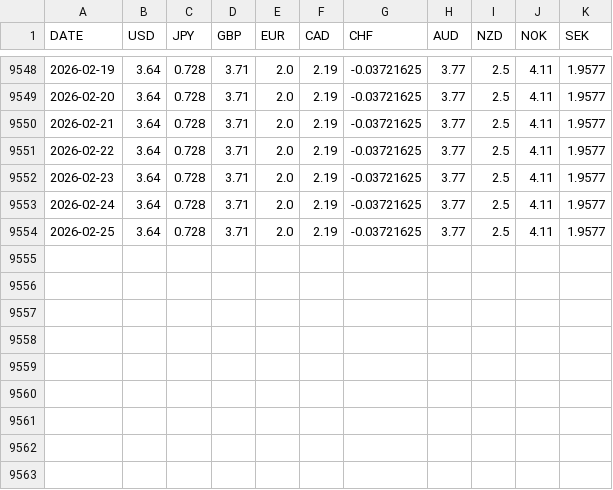
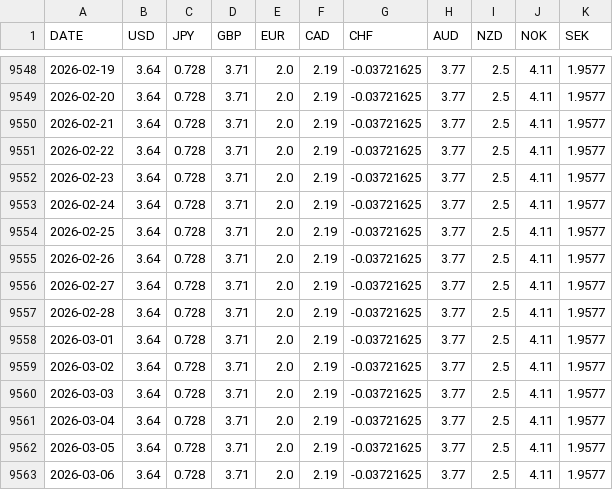
Before and after one commit to FredericBANDEIRA/Cross-Asset-Market-Regime-Monitor, a CSV file: data/short_rates.csv (was short_rates.csv), drawn as a sheet; only a part is shown, gaps mark what is left out.

Commit message:
feat: extract core.py, move CSVs to data/, narrow exception handling

```diff
--- a/short_rates.csv
+++ b/data/short_rates.csv
@@ -9554 +9554,10 @@ DATE,USD,JPY,GBP,EUR,CAD,CHF,AUD,NZD,NOK,SEK
 2026-02-25,3.64,0.728,3.71,2.0,2.19,-0.03721625,3.77,2.5,4.11,1.9577
+2026-02-26,3.64,0.728,3.71,2.0,2.19,-0.03721625,3.77,2.5,4.11,1.9577
+2026-02-27,3.64,0.728,3.71,2.0,2.19,-0.03721625,3.77,2.5,4.11,1.9577
+2026-02-28,3.64,0.728,3.71,2.0,2.19,-0.03721625,3.77,2.5,4.11,1.9577
+2026-03-01,3.64,0.728,3.71,2.0,2.19,-0.03721625,3.77,2.5,4.11,1.9577
+2026-03-02,3.64,0.728,3.71,2.0,2.19,-0.03721625,3.77,2.5,4.11,1.9577
+2026-03-03,3.64,0.728,3.71,2.0,2.19,-0.03721625,3.77,2.5,4.11,1.9577
+2026-03-04,3.64,0.728,3.71,2.0,2.19,-0.03721625,3.77,2.5,4.11,1.9577
+2026-03-05,3.64,0.728,3.71,2.0,2.19,-0.03721625,3.77,2.5,4.11,1.9577
+2026-03-06,3.64,0.728,3.71,2.0,2.19,-0.03721625,3.77,2.5,4.11,1.9577
```
Also changed, not shown: data/macro.csv, data/macro_indicators.csv, 21 other files.
